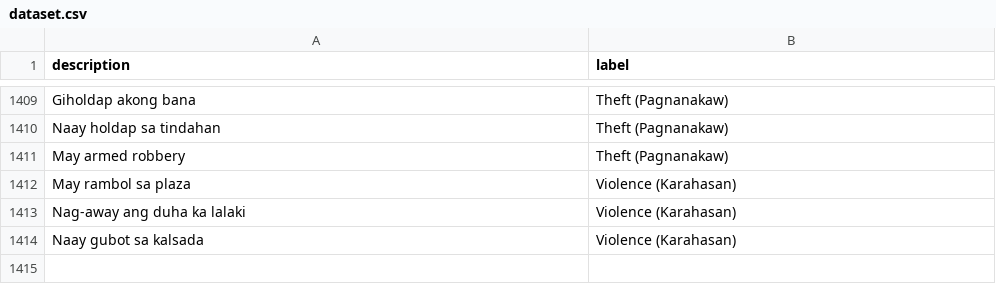
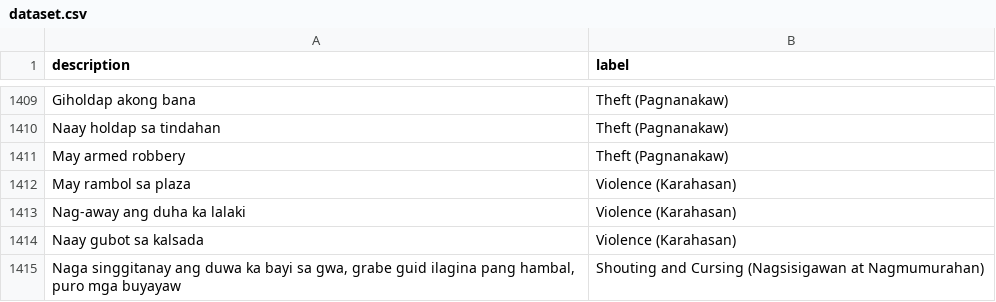
Before and after one commit to joyiee07/barangay-ai-api, a CSV file: dataset.csv, drawn as a sheet; only a part is shown, gaps mark what is left out.

Commit message:
Update dataset.csv

```diff
--- a/dataset.csv
+++ b/dataset.csv
@@ -1414 +1414,2 @@
 "Naay gubot sa kalsada", Violence (Karahasan)
+"Naga singgitanay ang duwa ka bayi sa gwa, grabe guid ilagina pang hambal, puro mga buyayaw", Shouting and Cursing (Nagsisigawan at Nagmumurahan)
```
